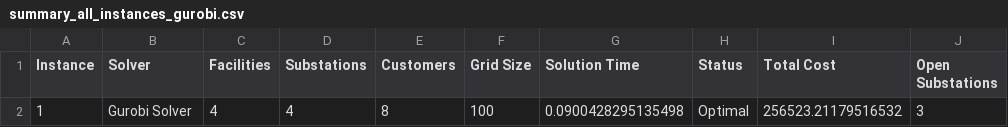
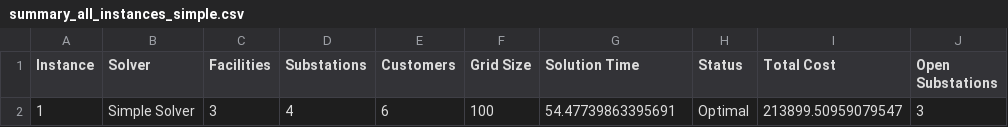
Before and after one commit to paris26/Combinatorial_Optimization, a CSV file: 2nd_deliv/results/summary_all_instances_simple.csv (was 2nd_deliv/results/summary_all_instances_gurobi.csv), drawn as a sheet; only a part is shown; the diff names each change by its address in the sheet, - before the commit and + after, or states it on an @@ line.

```diff
--- a/2nd_deliv/results/summary_all_instances_gurobi.csv
+++ b/2nd_deliv/results/summary_all_instances_simple.csv
-B2 (Solver): Gurobi Solver
+B2 (Solver): Simple Solver
-C2 (Facilities): 4
+C2 (Facilities): 3
-E2 (Customers): 8
+E2 (Customers): 6
-G2 (Solution Time): 0.0900428295135498
+G2 (Solution Time): 54.47739863395691
-I2 (Total Cost): 256523.21179516532
+I2 (Total Cost): 213899.50959079547
```
Also changed, not shown: 28 other files.
